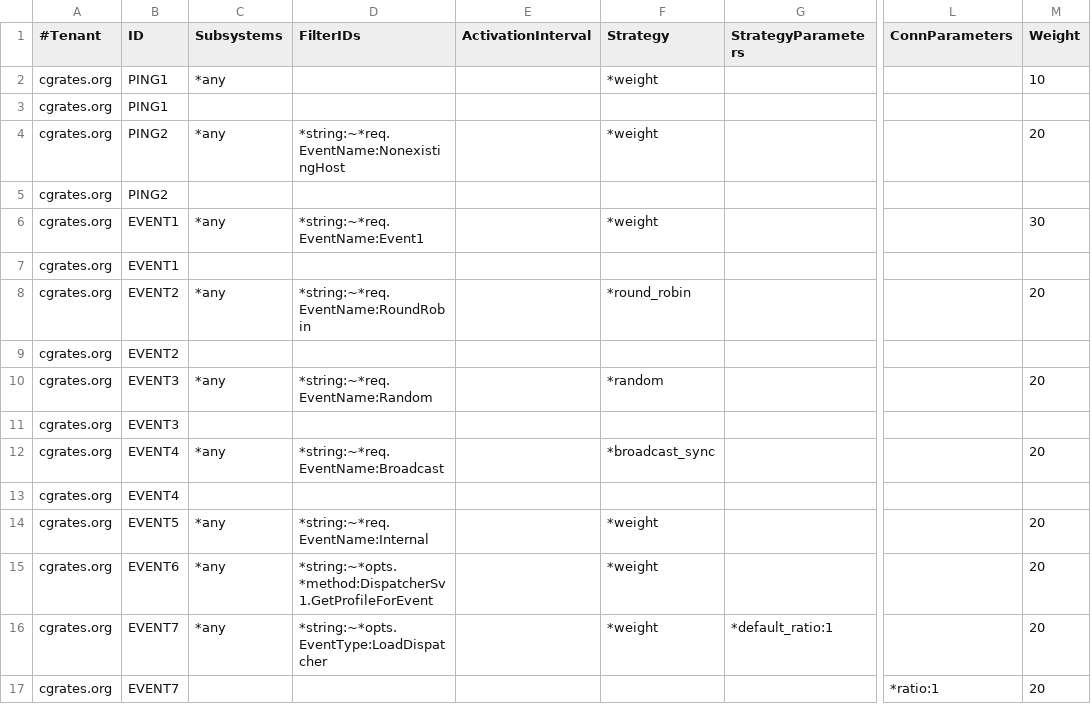
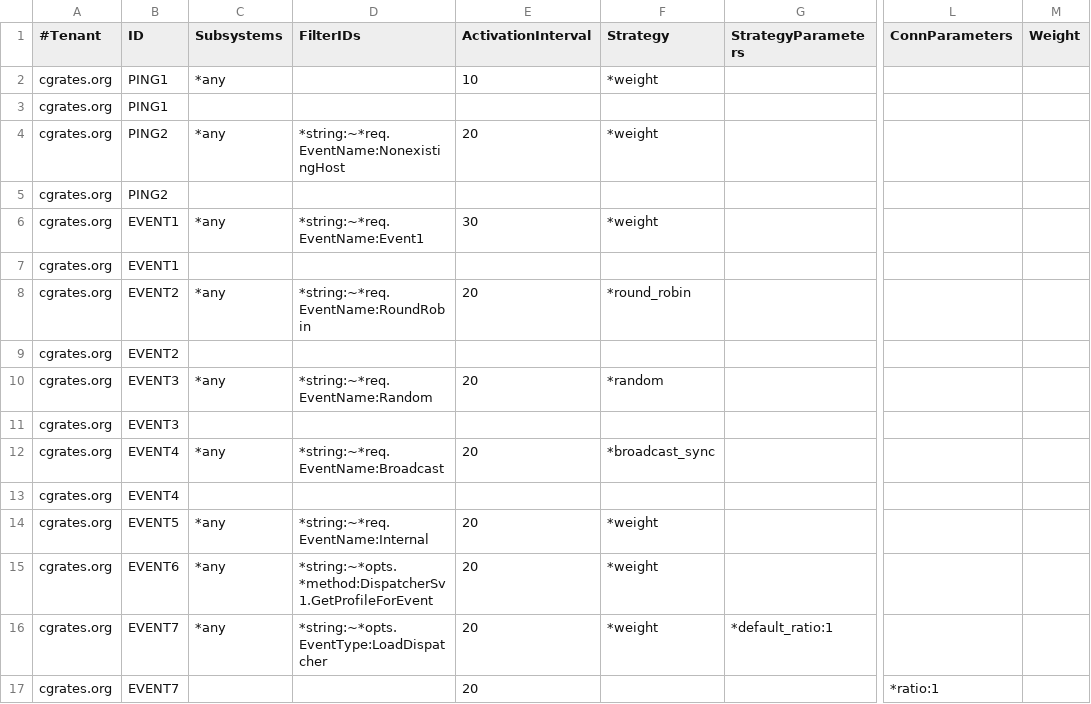
Before and after one commit to cgrates/cgrates, a CSV file: data/tariffplans/dispatchers_gob/DispatcherProfiles.csv, drawn as a sheet; only a part is shown, gaps mark what is left out; the diff names each change by its address in the sheet, - before the commit and + after, or states it on an @@ line.

```diff
--- a/data/tariffplans/dispatchers_gob/DispatcherProfiles.csv
+++ b/data/tariffplans/dispatchers_gob/DispatcherProfiles.csv
-E2 (ActivationInterval): (empty)
+E2 (ActivationInterval): 10
-M2 (Weight): 10
+M2 (Weight): (empty)
-E4 (ActivationInterval): (empty)
+E4 (ActivationInterval): 20
-M4 (Weight): 20
+M4 (Weight): (empty)
-E6 (ActivationInterval): (empty)
+E6 (ActivationInterval): 30
-M6 (Weight): 30
+M6 (Weight): (empty)
-E8 (ActivationInterval): (empty)
+E8 (ActivationInterval): 20
-M8 (Weight): 20
+M8 (Weight): (empty)
-E10 (ActivationInterval): (empty)
+E10 (ActivationInterval): 20
-M10 (Weight): 20
+M10 (Weight): (empty)
-E12 (ActivationInterval): (empty)
+E12 (ActivationInterval): 20
-M12 (Weight): 20
+M12 (Weight): (empty)
-E14:E17 (ActivationInterval): (empty)
+E14:E17 (ActivationInterval): 20
-M14:M17 (Weight): 20
+M14:M17 (Weight): (empty)
```
Also changed, not shown: data/tariffplans/dispatchers/DispatcherProfiles.csv, data/tariffplans/gocs/dsp_site/DispatcherProfiles.csv, 21 other files.
